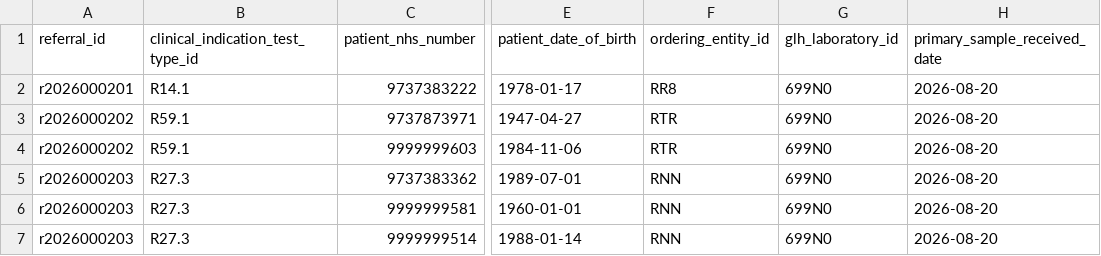
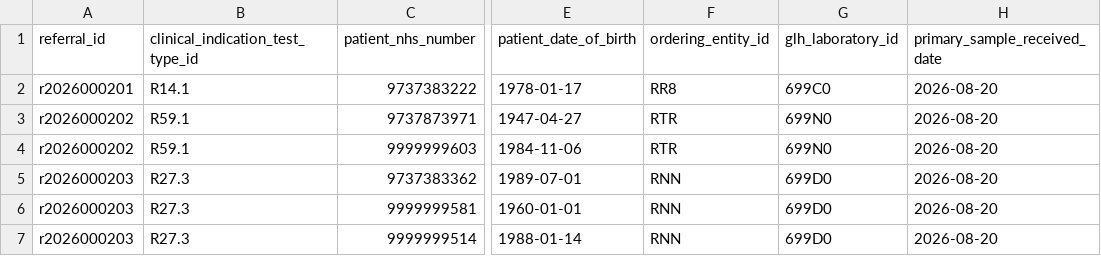
Before and after one commit to nw-gmsa/Testing, a CSV file: Input/dWGS.csv, drawn as a sheet; only a part is shown, gaps mark what is left out; the diff names each change by its address in the sheet, - before the commit and + after, or states it on an @@ line.

```diff
--- a/Input/dWGS.csv
+++ b/Input/dWGS.csv
-G2 (glh_laboratory_id): 699N0
+G2 (glh_laboratory_id): 699C0
-G5:G7 (glh_laboratory_id): 699N0
+G5:G7 (glh_laboratory_id): 699D0
```
Also changed, not shown: 2 other files.
